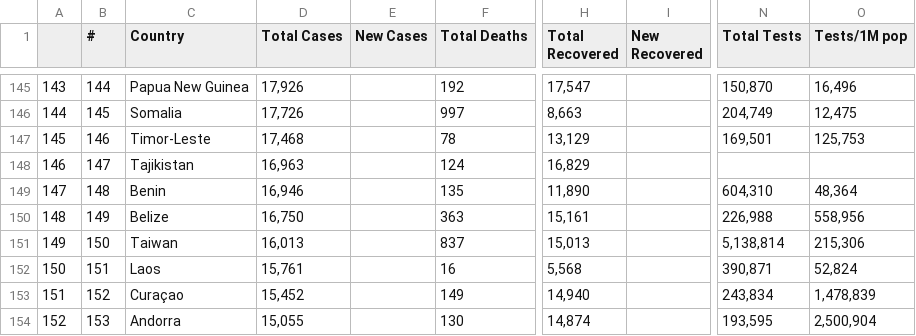
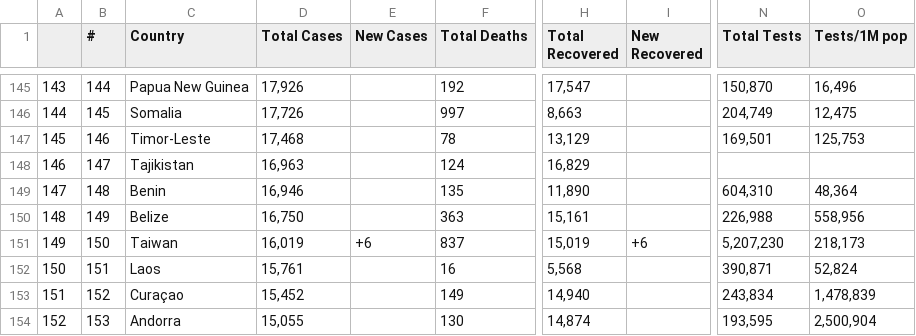
Before and after one commit to AirmanKolberg/CoVid-WorldOMeter-API, a CSV file: coVidData.csv, drawn as a sheet; only a part is shown, gaps mark what is left out; the diff names each change by its address in the sheet, - before the commit and + after, or states it on an @@ line.

Commit message:
📲  Current Global CoVid Data

```diff
--- a/coVidData.csv
+++ b/coVidData.csv
-D151 (Total Cases): 16,013
+D151 (Total Cases): 16,019
-E151 (New Cases): (empty)
+E151 (New Cases): +6
-H151 (Total Recovered): 15,013
+H151 (Total Recovered): 15,019
-I151 (New Recovered): (empty)
+I151 (New Recovered): +6
-N151 (Total Tests): 5,138,814
+N151 (Total Tests): 5,207,230
-O151 (Tests/1M pop): 215,306
+O151 (Tests/1M pop): 218,173
```
